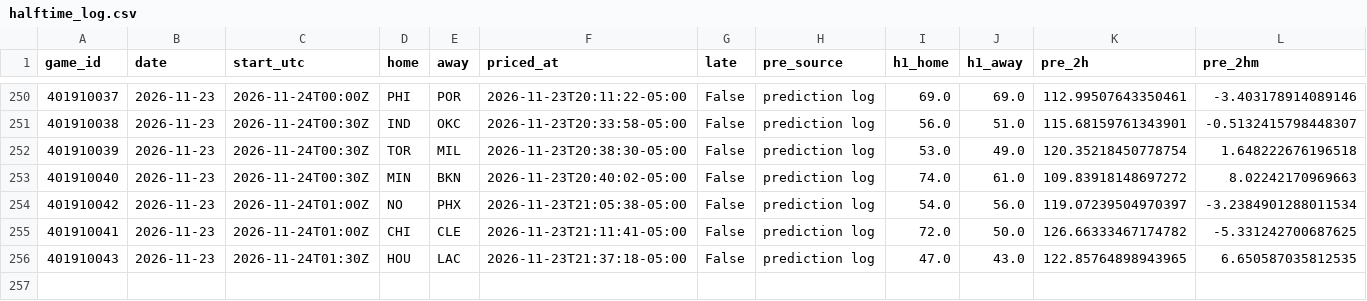
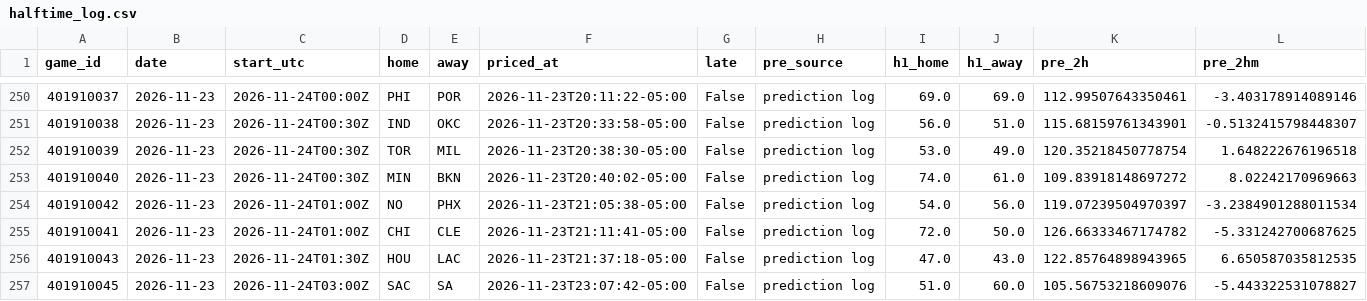
Before and after one commit to quintonmwilson/nba-model, a CSV file: model/halftime_log.csv, drawn as a sheet; only a part is shown, gaps mark what is left out; rows hold the shown columns only; the diff names each change by its address in the sheet, - before the commit and + after, or states it on an @@ line.

```diff
--- a/model/halftime_log.csv
+++ b/model/halftime_log.csv
+row 257: 401910045 | 2026-11-23 | 2026-11-24T03:00Z | SAC | SA | 2026-11-23T23:07:42-05:00 | False | prediction log | 51.0 | 60.0 | 105.56753218609076 | -5.443322531078827
```
Also changed, not shown: 1 other file.
